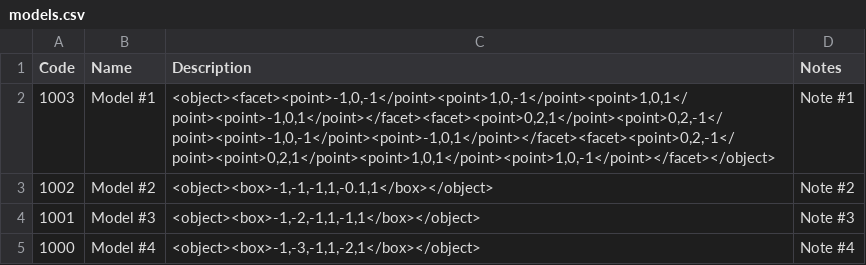
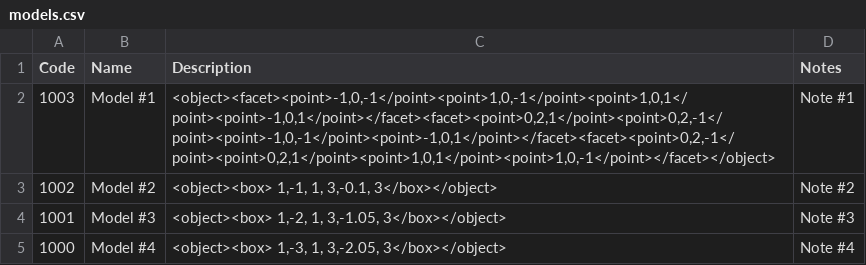
Before and after one commit to Savahi/Viewer3d, a CSV file: dat/models.csv, drawn as a sheet.

```diff
--- a/dat/models.csv
+++ b/dat/models.csv
@@ -2,4 +2,4 @@ Code ; Name ; Description ; Notes
 1003 ; Model #1 ; <object><facet><point>-1,0,-1</point><point>1,0,-1</point><point>1,0,1</point><point>-1,0,1</point></facet><facet><point>0,2,1</point><point>0,2,-1</point><point>-1,0,-1</point><point>-1,0,1</point></facet><facet><point>0,2,-1</point><point>0,2,1</point><point>1,0,1</point><point>1,0,-1</point></facet></object> ; Note #1
-1002 ; Model #2 ; <object><box>-1,-1,-1,1,-0.1,1</box></object> ; Note #2
-1001 ; Model #3 ; <object><box>-1,-2,-1,1,-1,1</box></object> ; Note #3
-1000 ; Model #4 ; <object><box>-1,-3,-1,1,-2,1</box></object> ; Note #4
+1002 ; Model #2 ; <object><box> 1,-1, 1, 3,-0.1, 3</box></object> ; Note #2
+1001 ; Model #3 ; <object><box> 1,-2, 1, 3,-1.05, 3</box></object> ; Note #3
+1000 ; Model #4 ; <object><box> 1,-3, 1, 3,-2.05, 3</box></object> ; Note #4
```
Also changed, not shown: dat/operations.csv, 26 other files.
